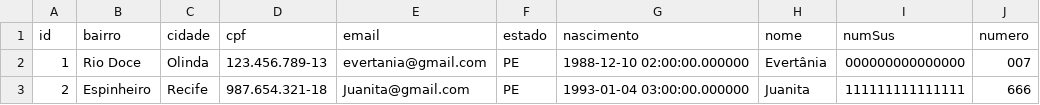
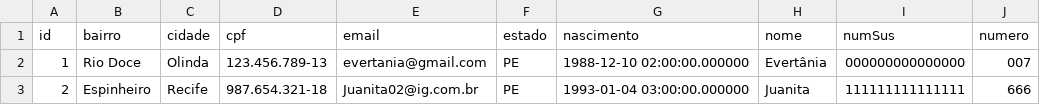
Before and after one commit to icarofontenelle/Java-BD, a CSV file: Paciente.csv, drawn as a sheet; only a part is shown; the diff names each change by its address in the sheet, - before the commit and + after, or states it on an @@ line.

Commit message:
AtualizandoPaciente

```diff
--- a/Paciente.csv
+++ b/Paciente.csv
-E3 (email): Juanita@gmail.com
+E3 (email): Juanita02@ig.com.br
```
Also changed, not shown: 6 other files.
